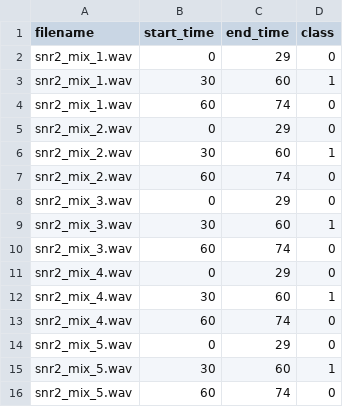
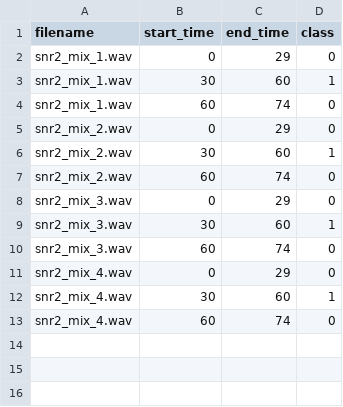
Before and after one commit to ingeborgborhaug/sound-event-detection-aircrafts, a CSV file: dataset/synthetic_data/snr2_gt_A2-0002_OPT_G_002_0001_Tr2.csv, drawn as a sheet; the diff names each change by its address in the sheet, - before the commit and + after, or states it on an @@ line.

```diff
--- a/dataset/synthetic_data/snr2_gt_A2-0002_OPT_G_002_0001_Tr2.csv
+++ b/dataset/synthetic_data/snr2_gt_A2-0002_OPT_G_002_0001_Tr2.csv
-row 14: snr2_mix_5.wav | 0 | 29 | 0
-row 15: snr2_mix_5.wav | 30 | 60 | 1
-row 16: snr2_mix_5.wav | 60 | 74 | 0
```
Also changed, not shown: dataset/synthetic_data/snr10_gt_A2-0002_OPT_G_002_0001_Tr2.csv, dataset/synthetic_data/snr15_gt_A2-0002_OPT_G_002_0001_Tr2.csv, 33 other files.
